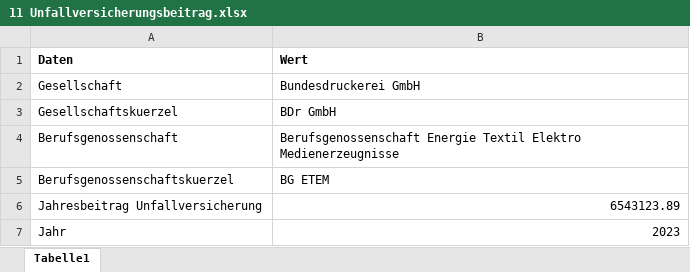
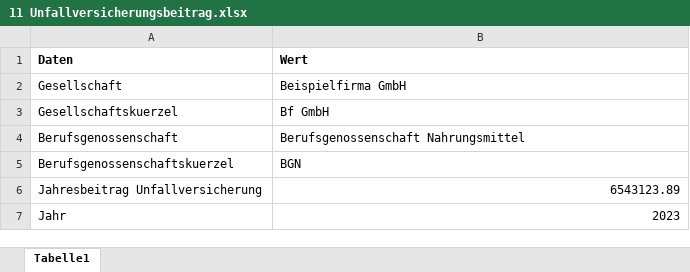
Before and after one commit to FreudenbergMax/Personalstammdatenbank, an Excel workbook: src/main/insert Sozialversicherungsdaten/11 Unfallversicherungsbeitrag.xlsx, sheet Tabelle1, drawn as a sheet; values as stored, in another font and other column widths than the file's, no borders; the diff names each change by its address in the sheet, - before the commit and + after, or states it on an @@ line.

Commit message:
Import von Mitarbeiterdaten mit neuer Datenbank mit Python aus moeglich!!!

```diff
--- a/src/main/insert Sozialversicherungsdaten/11 Unfallversicherungsbeitrag.xlsx (sheet Tabelle1)
+++ b/src/main/insert Sozialversicherungsdaten/11 Unfallversicherungsbeitrag.xlsx (sheet Tabelle1)
-B2 (Wert): Bundesdruckerei GmbH
+B2 (Wert): Beispielfirma GmbH
-B3 (Wert): BDr GmbH
+B3 (Wert): Bf GmbH
-B4 (Wert): Berufsgenossenschaft Energie Textil Elektro Medienerzeugnisse
+B4 (Wert): Berufsgenossenschaft Nahrungsmittel
-B5 (Wert): BG ETEM
+B5 (Wert): BGN
```
Also changed, not shown: src/main/insert Entgeltdaten/1 Gewerkschaft.xlsx, src/main/insert Sozialversicherungsdaten/1 Krankenversicherungsbeitraege.xlsx, 18 other files.
